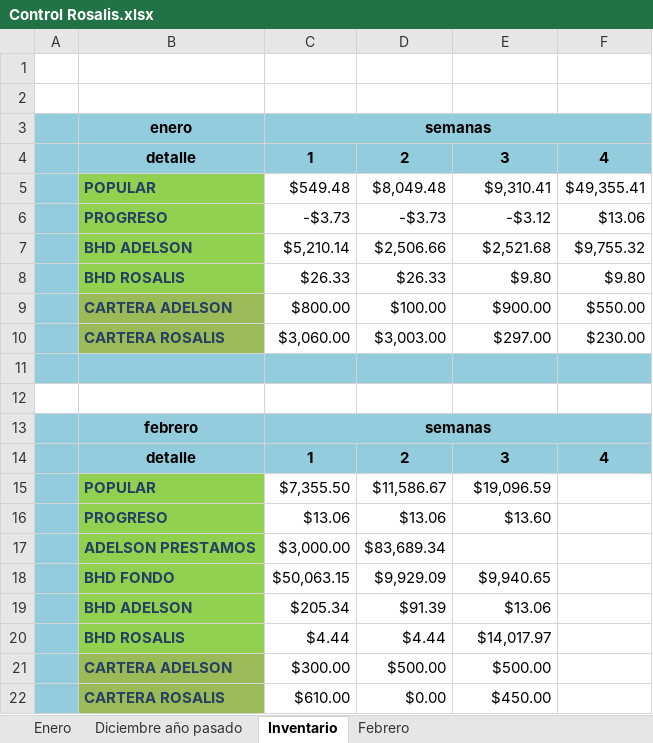
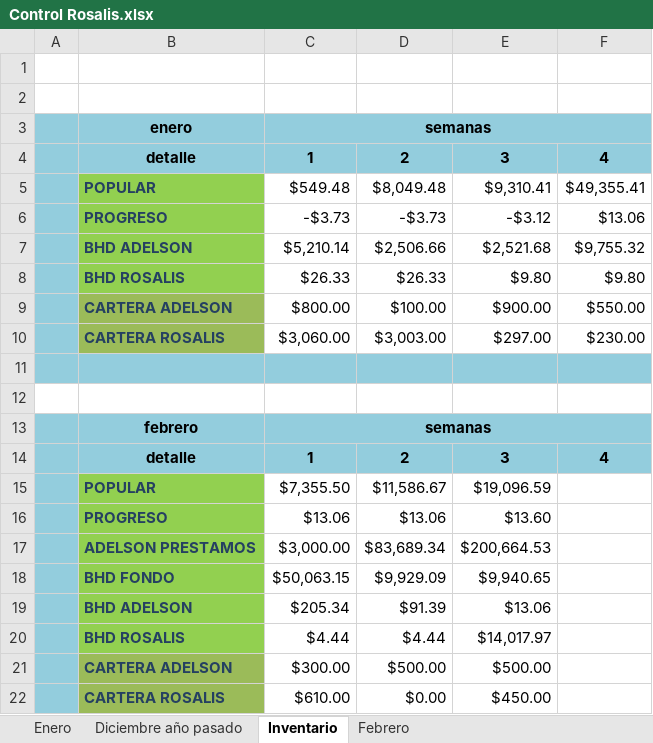
Before and after one commit to Adelson-org/utilitario, an Excel workbook: Control Rosalis.xlsx, sheet Inventario, drawn as a sheet; values as stored, in another font and other column widths than the file's, no borders; conditional formats not drawn; the diff names each change by its address in the sheet, - before the commit and + after, or states it on an @@ line.

```diff
--- a/Control Rosalis.xlsx (sheet Inventario)
+++ b/Control Rosalis.xlsx (sheet Inventario)
-E17: (empty)
+E17: $200,664.53
```
Also changed, not shown: sheet Febrero, charts or pictures, 1 other file.
